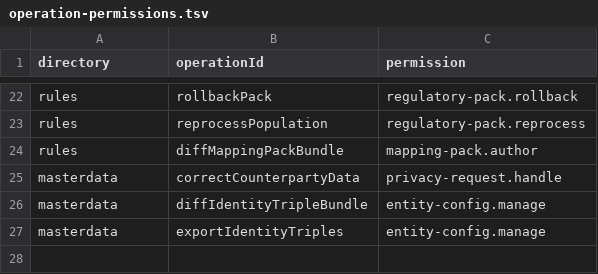
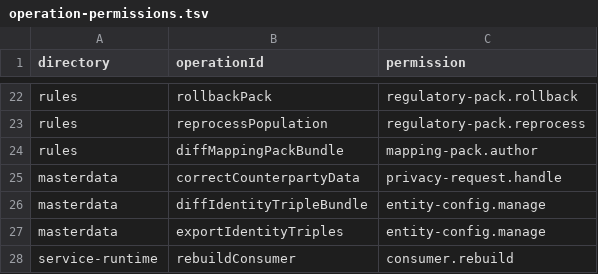
Before and after one commit to dynokore/DynoGST, a TSV file: platform-contracts/spectral/operation-permissions.tsv, drawn as a sheet; only a part is shown, gaps mark what is left out; the diff names each change by its address in the sheet, - before the commit and + after, or states it on an @@ line.

Commit message:
[platform-contracts] Merge branch 't/inv-t-29169' into 'main'
INV-T-29169 platform-contracts: add the permission key consumer.rebuild and record it on rebuildConsumer

See merge request invoice/platform-contracts!729

```diff
--- a/platform-contracts/spectral/operation-permissions.tsv
+++ b/platform-contracts/spectral/operation-permissions.tsv
+row 28: service-runtime | rebuildConsumer | consumer.rebuild
```
Also changed, not shown: 9 other files.
